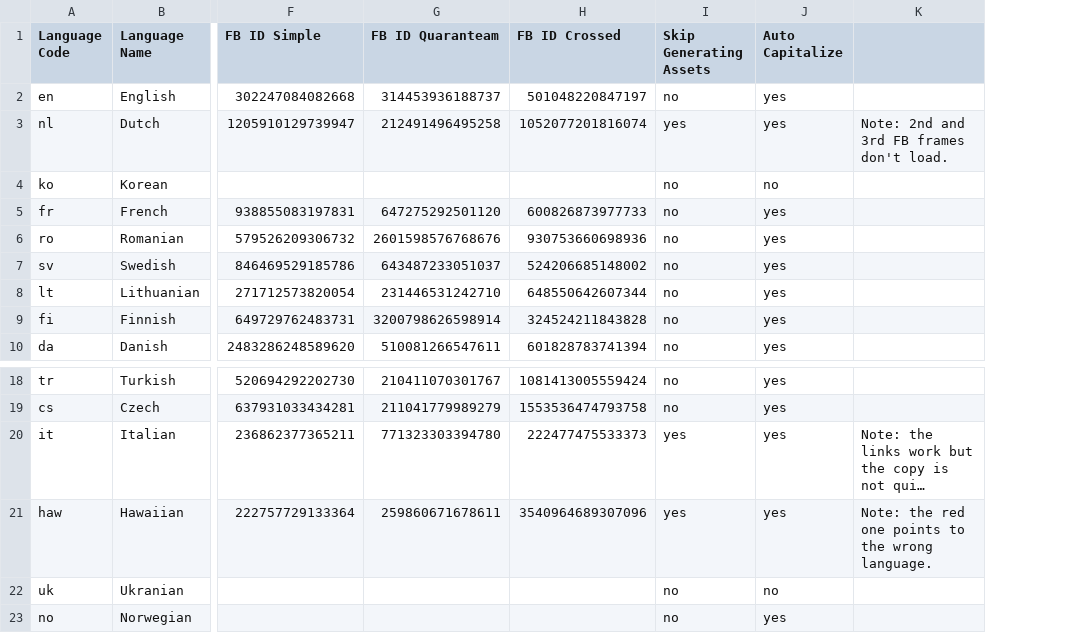
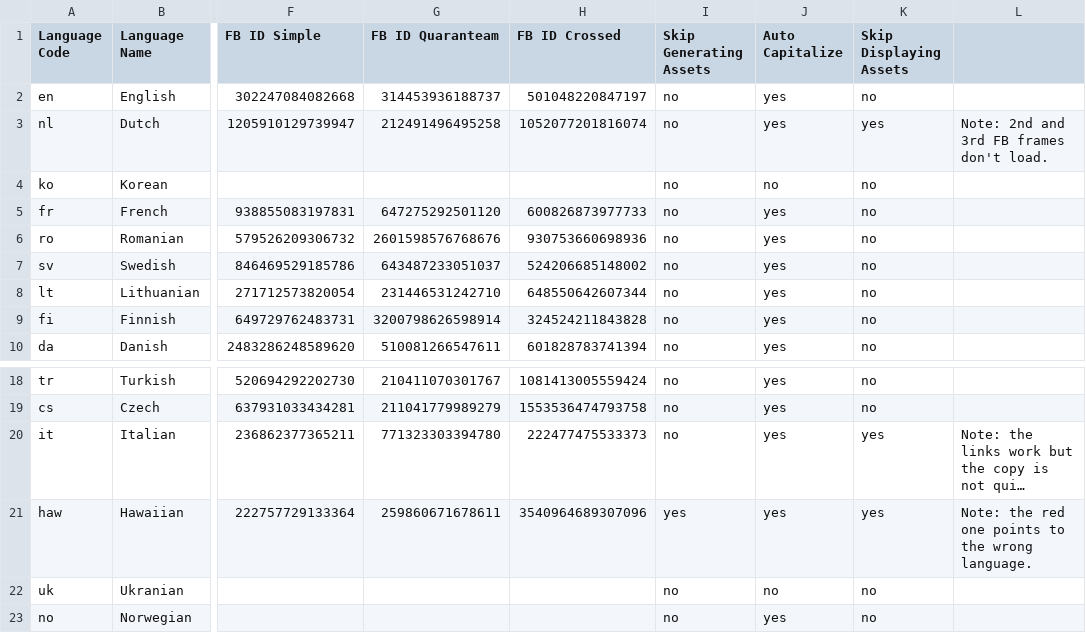
Before and after one commit to ibrt/quaranteam, a CSV file: frames-tools/tools/assets/assets/languages.csv, drawn as a sheet; only a part is shown, gaps mark what is left out; long unchanged cells end in …; the diff names each change by its address in the sheet, - before the commit and + after, or states it on an @@ line.

Commit message:
Assets display flag.

```diff
--- a/frames-tools/tools/assets/assets/languages.csv
+++ b/frames-tools/tools/assets/assets/languages.csv
+column K (Skip Displaying Assets), rows 2-10: no | yes | no | no | no | no | no | no | no; rows 18-23: no | no | yes | yes | no | no
-I3 (Skip Generating Assets): yes
+I3 (Skip Generating Assets): no
-I20 (Skip Generating Assets): yes
+I20 (Skip Generating Assets): no
```
Also changed, not shown: 1 other file.
